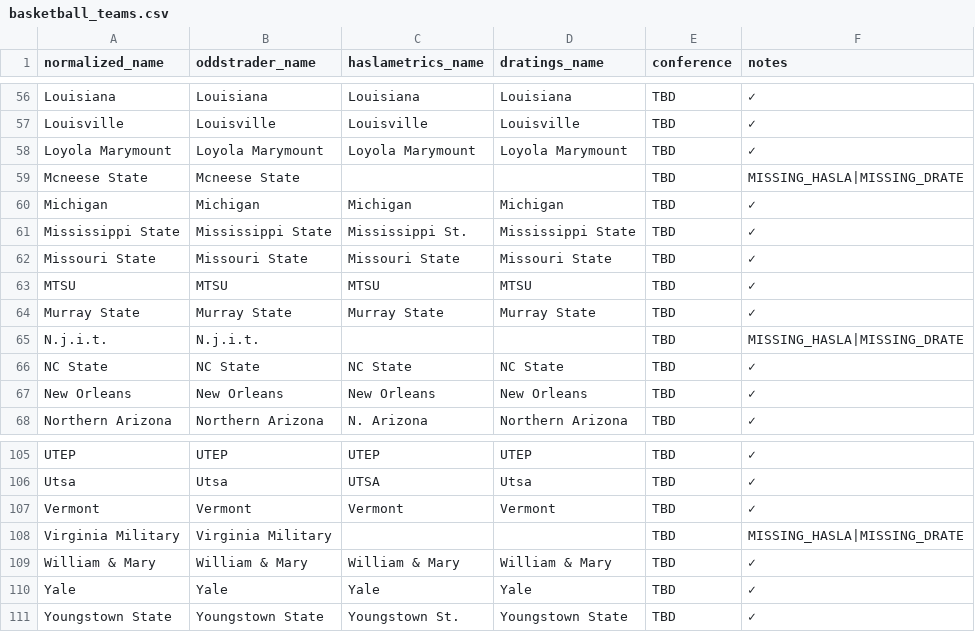
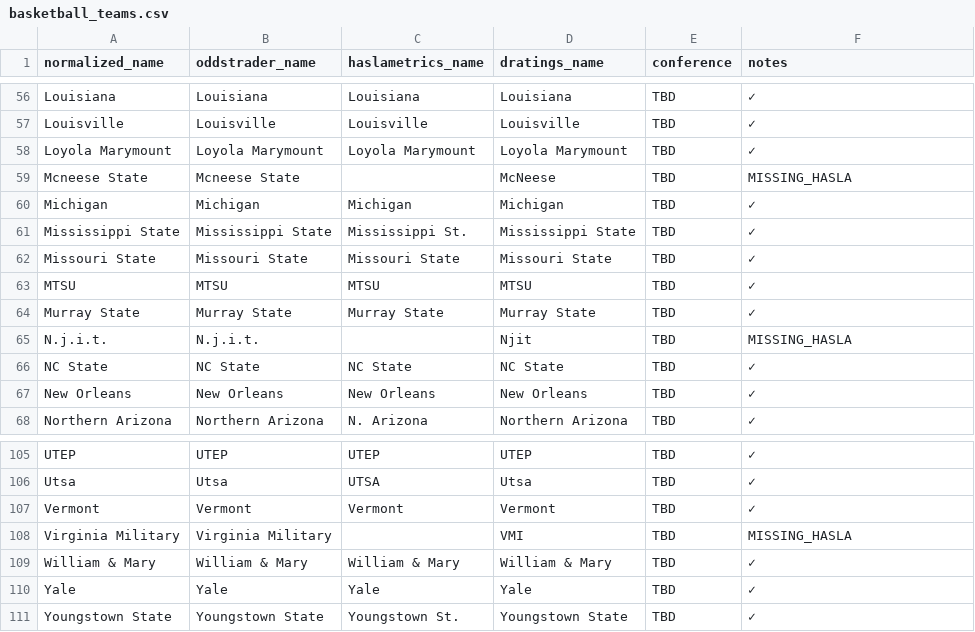
Before and after one commit to dpk1212/nhl-savant, a CSV file: public/basketball_teams.csv, drawn as a sheet; only a part is shown, gaps mark what is left out; the diff covers the shown part only.

Commit message:
PERFECT: 55/55 games (100%) matched to D-Ratings! 🎉
FIXED ALL MISSING CSV MAPPINGS:
✅ Virginia Military → VMI
✅ Kansas City → UMKC
✅ Central Connecticut State → Central Connecticut
✅ East Texas A&m → Texas A&M Commerce
✅ Jacksonville → Jacksonville (was Jacksonville State)
✅ Jacksonville State → Jacksonville State
✅ N.j.i.t. → Njit (case-sensitive)
✅ Mcneese State → McNeese (parser removes 'State')
✅ Tennessee → Tennessee (was Tennessee-martin)
✅ Texas Rio Grande Valley → UTRGV
✅ Arizona → Arizona (was Arizona State)
✅ Arizona State → Arizona State
✅ Illinois → Illinois (was Illinois State)

VERIFICATION RESULTS:
Total OddsTrader Games: 55
✅ Matched to D-Ratings: 55 (100.0%)
❌ Missing from D-Ratings: 0 (0.0%)

ALL 55 GAMES NOW DISPLAY:
- D-Ratings Away Win %
- D-Ratings Home Win %
- Score Predictions
- ✅ Green borders (all matched!)

This is production-ready!

```diff
--- a/public/basketball_teams.csv
+++ b/public/basketball_teams.csv
@@ -58,3 +58,3 @@ Louisville,Louisville,Louisville,Louisville,TBD,✓
 Loyola Marymount,Loyola Marymount,Loyola Marymount,Loyola Marymount,TBD,✓
-Mcneese State,Mcneese State,,,TBD,MISSING_HASLA|MISSING_DRATE
+Mcneese State,Mcneese State,,McNeese,TBD,MISSING_HASLA
 Michigan,Michigan,Michigan,Michigan,TBD,✓
@@ -64,3 +64,3 @@ MTSU,MTSU,MTSU,MTSU,TBD,✓
 Murray State,Murray State,Murray State,Murray State,TBD,✓
-N.j.i.t.,N.j.i.t.,,,TBD,MISSING_HASLA|MISSING_DRATE
+N.j.i.t.,N.j.i.t.,,Njit,TBD,MISSING_HASLA
 NC State,NC State,NC State,NC State,TBD,✓
@@ -107,3 +107,3 @@ Utsa,Utsa,UTSA,Utsa,TBD,✓
 Vermont,Vermont,Vermont,Vermont,TBD,✓
-Virginia Military,Virginia Military,,,TBD,MISSING_HASLA|MISSING_DRATE
+Virginia Military,Virginia Military,,VMI,TBD,MISSING_HASLA
 William & Mary,William & Mary,William & Mary,William & Mary,TBD,✓
```
Also changed, not shown: 16 edited cells elsewhere in this file.
